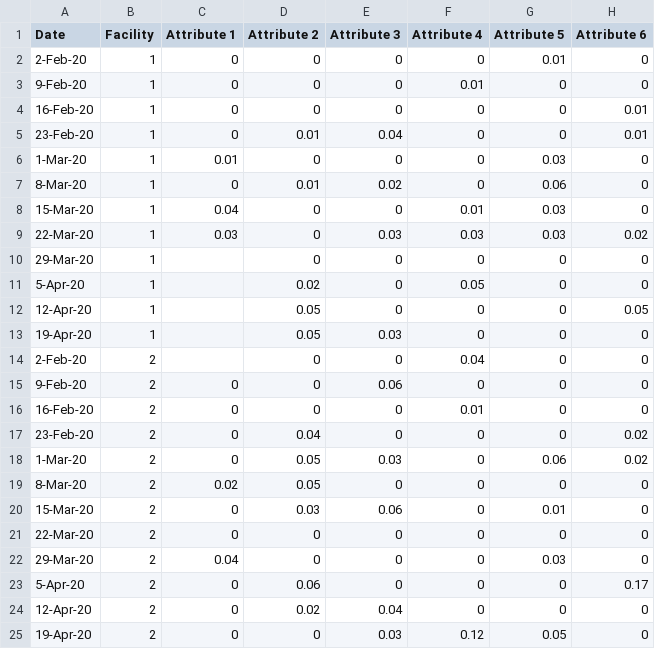
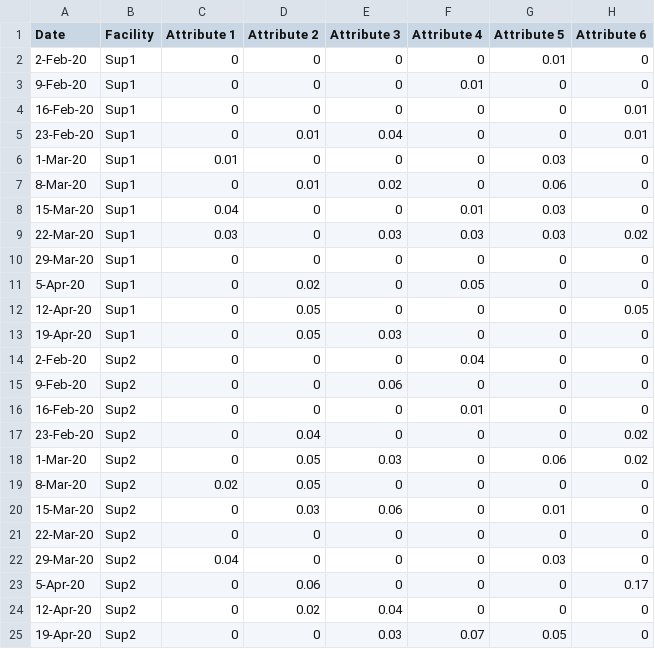
Before and after one commit to puikeicheng/puikei-cheng.github.io, a CSV file: INSP_multiD.csv, drawn as a sheet; only a part is shown; the diff names each change by its address in the sheet, - before the commit and + after, or states it on an @@ line.

```diff
--- a/INSP_multiD.csv
+++ b/INSP_multiD.csv
-B2:B13 (Facility): 1
+B2:B13 (Facility): Sup1
-C10:C14 (Attribute 1): (empty)
+C10:C14 (Attribute 1): 0
-B14:B25 (Facility): 2
+B14:B25 (Facility): Sup2
-F25 (Attribute 4): 0.12
+F25 (Attribute 4): 0.07
```
Also changed, not shown: 2 other files.
